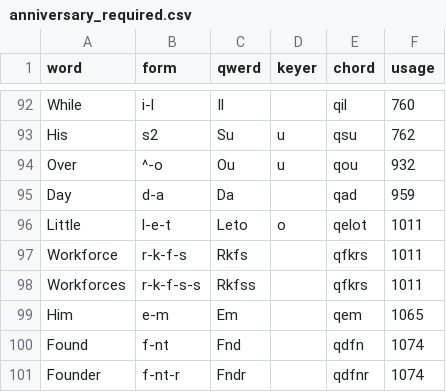
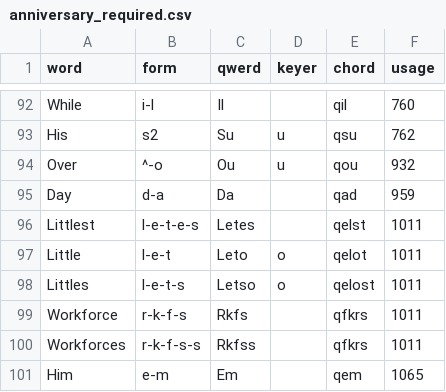
Before and after one commit to codepoke-kk/qwertigraphy, a CSV file: qwertigraph/dictionaries/anniversary_required.csv, drawn as a sheet; only a part is shown, gaps mark what is left out; the shorter side is filled out with more unchanged rows; the diff names each change by its address in the sheet, - before the commit and + after, or states it on an @@ line.

```diff
--- a/qwertigraph/dictionaries/anniversary_required.csv
+++ b/qwertigraph/dictionaries/anniversary_required.csv
+row 96: Littlest | l-e-t-e-s | Letes |  | qelst | 1011
+row 98: Littles | l-e-t-s | Letso | o | qelost | 1011
```
Also changed, not shown: qwertigraph/dictionaries/anniversary_cmu.csv, qwertigraph/dictionaries/anniversary_uniform_core.csv, 1 other file.
